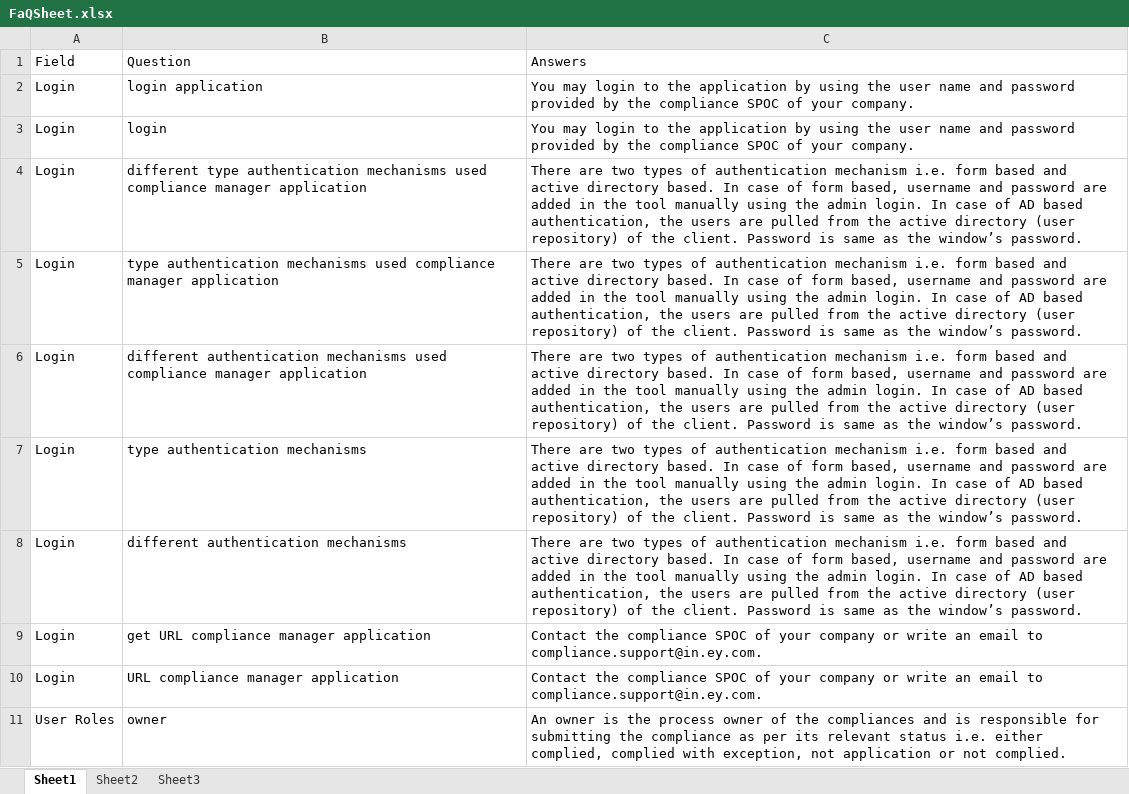
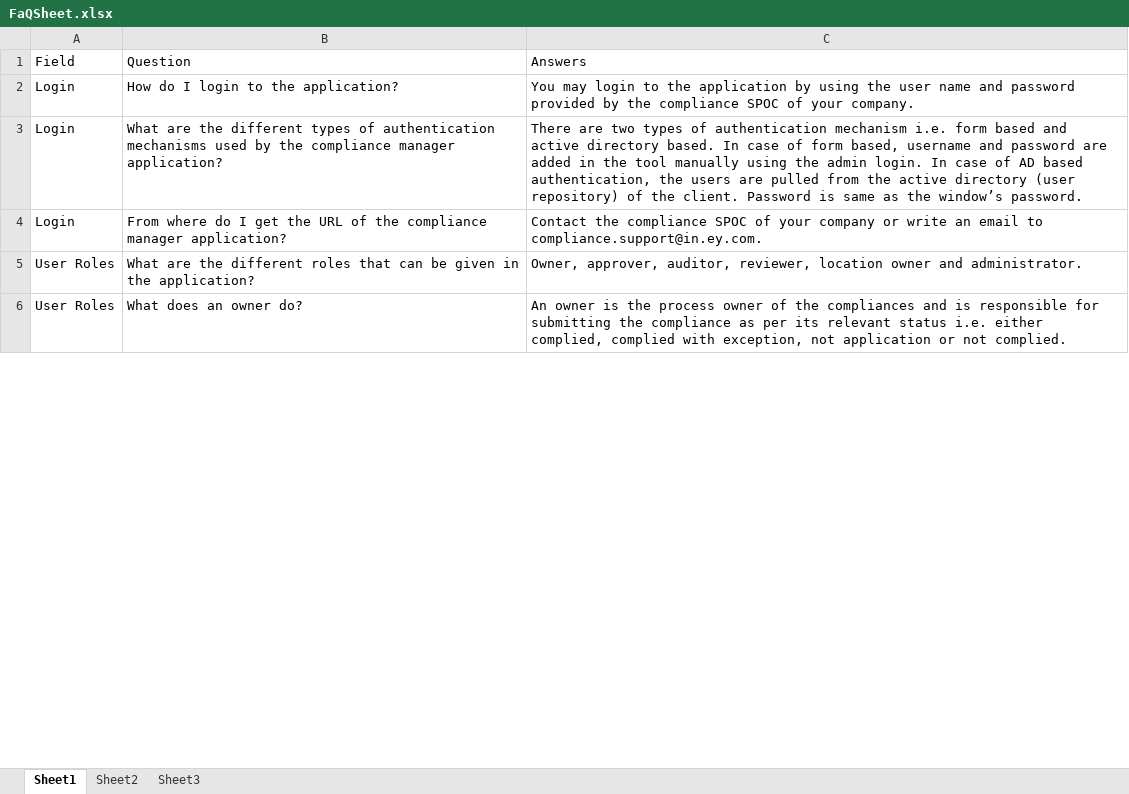
Before and after one commit to ShubhamPG/EnYchatbot, an Excel workbook: FaQSheet.xlsx, sheet Sheet1, drawn as a sheet; only a part is shown; values as stored, in another font and other column widths than the file's, no borders; removed rows and columns are numbered as before the commit, all else as after; the diff covers the shown part only; the diff names each change by its address in the sheet, - before the commit and + after, or states it on an @@ line.

Commit message:
[update sheet]

```diff
--- a/FaQSheet.xlsx (sheet Sheet1)
+++ b/FaQSheet.xlsx (sheet Sheet1)
-B2: login application
+B2: How do I login to the application?
-row 3: Login | login | You may login to the application by using the user name and password provided by the compliance SPOC of your company.
-B3: different type authentication mechanisms used compliance manager application
+B3: What are the different types of authentication mechanisms used by the compliance manager application?
-row 5: Login | type authentication mechanisms used compliance manager application | There are two types of authentication mechanism i.e. form based and active directory based. In case of form based, username and password are added in the tool manually using the admin login. In case of AD based authentication, the users are pulled from the active directory (user repository) of the client. Password is same as the window’s password.
-row 6: Login | different authentication mechanisms used compliance manager application | There are two types of authentication mechanism i.e. form based and active directory based. In case of form based, username and password are added in the tool manually using the admin login. In case of AD based authentication, the users are pulled from the active directory (user repository) of the client. Password is same as the window’s password.
-row 7: Login | type authentication mechanisms | There are two types of authentication mechanism i.e. form based and active directory based. In case of form based, username and password are added in the tool manually using the admin login. In case of AD based authentication, the users are pulled from the active directory (user repository) of the client. Password is same as the window’s password.
-row 8: Login | different authentication mechanisms | There are two types of authentication mechanism i.e. form based and active directory based. In case of form based, username and password are added in the tool manually using the admin login. In case of AD based authentication, the users are pulled from the active directory (user repository) of the client. Password is same as the window’s password.
-B4: get URL compliance manager application
+B4: From where do I get the URL of the compliance manager application?
-row 10: Login | URL compliance manager application | Contact the compliance SPOC of your company or write an email to compliance.support@in.ey.com.
@@ row 21 moved to row 5: User Roles @@
-B6: owner
+B6: What does an owner do?
```
Also changed, not shown: 5 edited cells elsewhere in this sheet.
